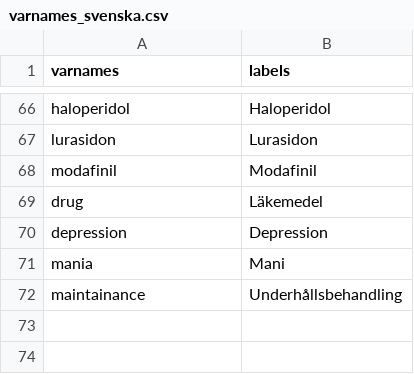
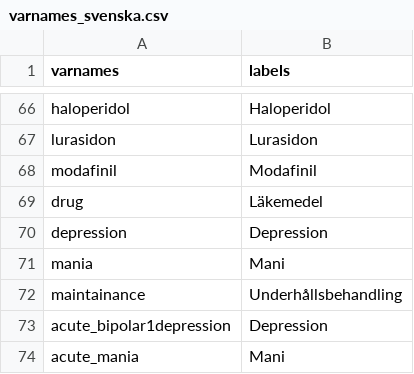
Before and after one commit to eeenilsson/psykiatriboken, a CSV file: varnames_svenska.csv, drawn as a sheet; only a part is shown, gaps mark what is left out.

```diff
--- a/varnames_svenska.csv
+++ b/varnames_svenska.csv
@@ -72 +72,3 @@ mania,Mani
 maintainance,Underhållsbehandling
+acute_bipolar1depression,Depression
+acute_mania,Mani
```
Also changed, not shown: 8 other files.
